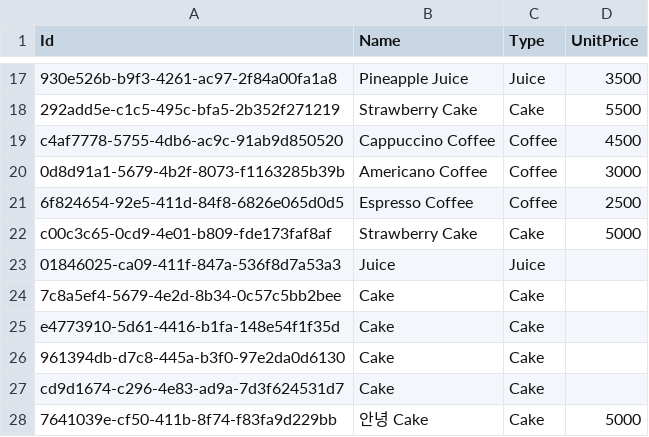
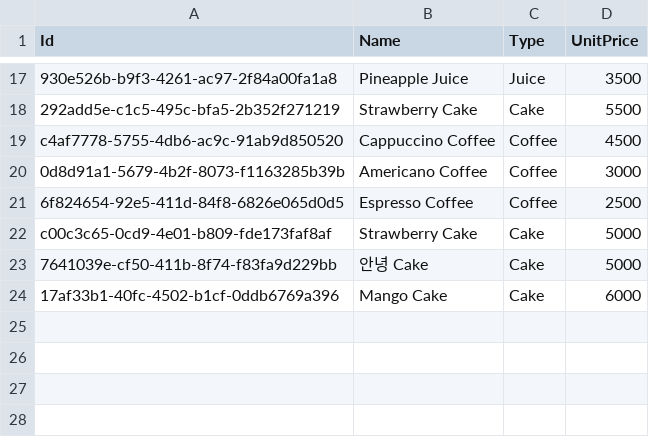
Before and after one commit to Soobinnni/SeSAC, a CSV file: data_generator_v2/db/csv/item.csv, drawn as a sheet; only a part is shown, gaps mark what is left out; removed rows and columns are numbered as before the commit, all else as after; the diff names each change by its address in the sheet, - before the commit and + after, or states it on an @@ line.

Commit message:
[BUG] item 가격 검색 관련 버그 수정

```diff
--- a/data_generator_v2/db/csv/item.csv
+++ b/data_generator_v2/db/csv/item.csv
-row 23: 01846025-ca09-411f-847a-536f8d7a53a3 | Juice | Juice
-row 24: 7c8a5ef4-5679-4e2d-8b34-0c57c5bb2bee | Cake | Cake
-row 25: e4773910-5d61-4416-b1fa-148e54f1f35d | Cake | Cake
-row 26: 961394db-d7c8-445a-b3f0-97e2da0d6130 | Cake | Cake
-row 27: cd9d1674-c296-4e83-ad9a-7d3f624531d7 | Cake | Cake
+row 24: 17af33b1-40fc-4502-b1cf-0ddb6769a396 | Mango Cake | Cake | 6000
```
Also changed, not shown: data_generator_v2/db/csv/store.csv, 7 other files.
